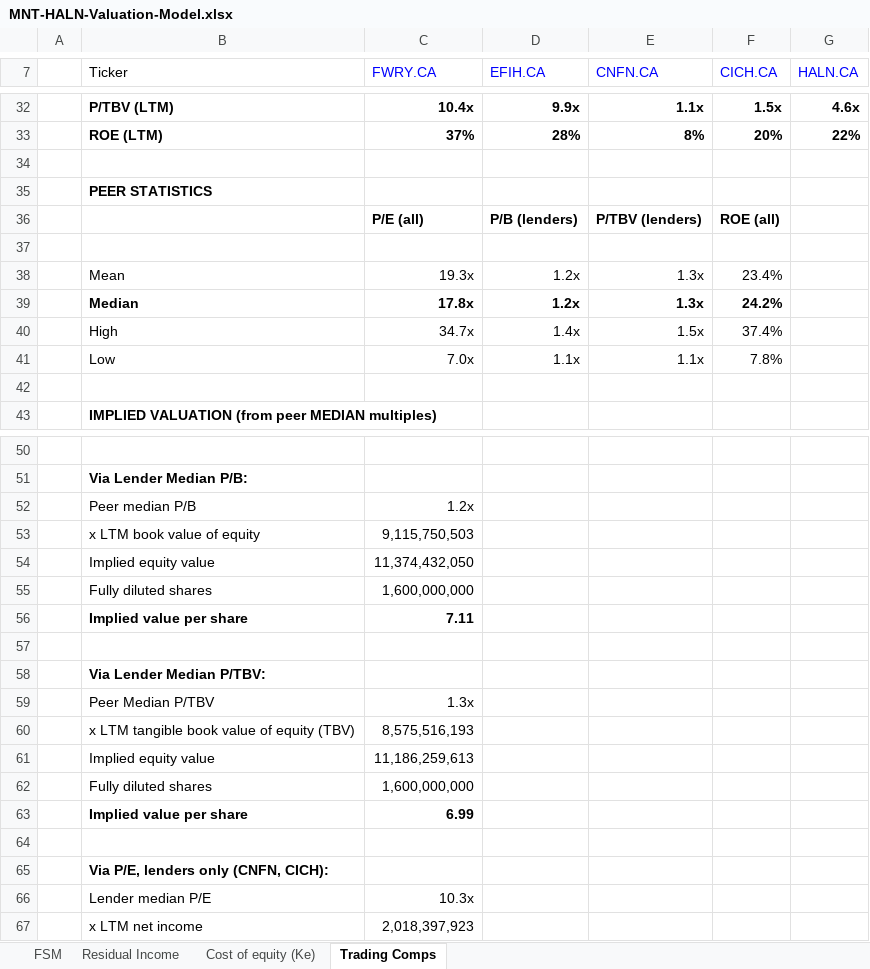
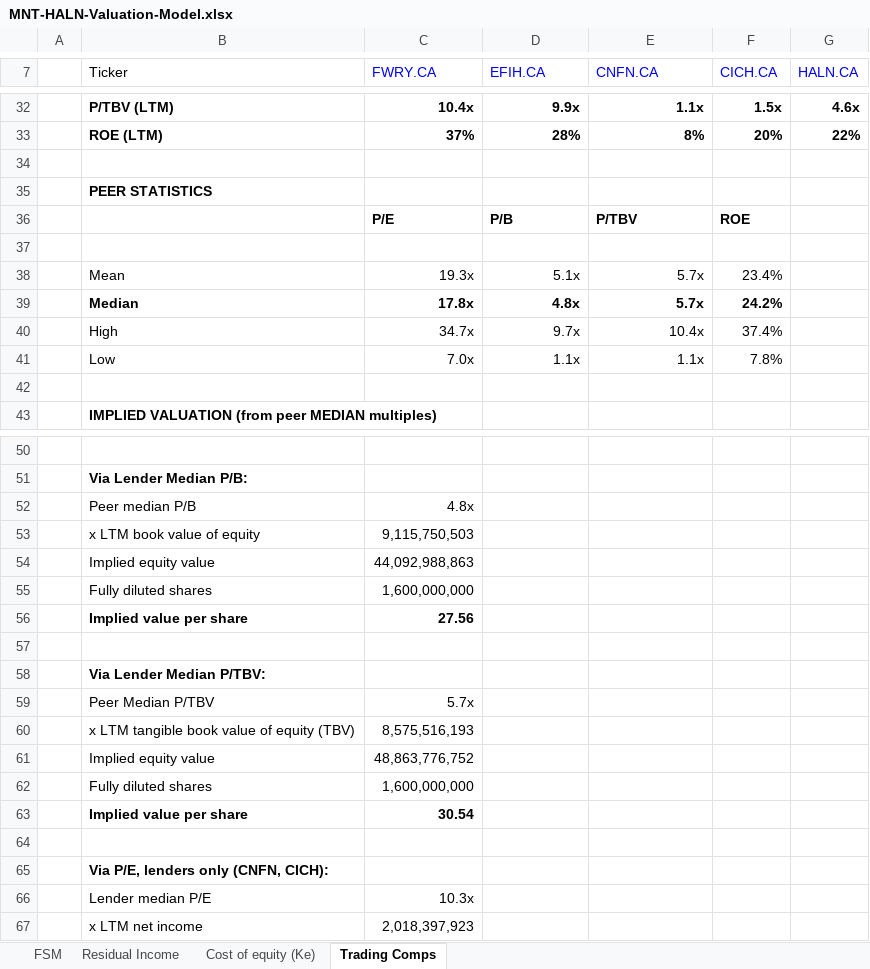
Before and after one commit to tylerharrrb-glitch/AhmedWaelPortfolio, an Excel workbook: models/MNT-HALN-Valuation-Model.xlsx, sheet Trading Comps, drawn as a sheet; only a part is shown, gaps mark what is left out; values as stored, in another font and other column widths than the file's, no borders; removed rows and columns are numbered as before the commit, all else as after; the diff names each change by its address in the sheet, - before the commit and + after, or states it on an @@ line.

```diff
--- a/models/MNT-HALN-Valuation-Model.xlsx (sheet Trading Comps)
+++ b/models/MNT-HALN-Valuation-Model.xlsx (sheet Trading Comps)
-row 36:  |  | P/E (all) | P/B (lenders) | P/TBV (lenders) | ROE (all)
+row 36:  |  | P/E | P/B | P/TBV | ROE
-D38 (EFIH.CA): 1.2x
+D38 (EFIH.CA): 5.1x
-E38:E39 (CNFN.CA): 1.3x
+E38:E39 (CNFN.CA): 5.7x
-D39 (EFIH.CA): 1.2x
+D39 (EFIH.CA): 4.8x
-D40 (EFIH.CA): 1.4x
+D40 (EFIH.CA): 9.7x
-E40 (CNFN.CA): 1.5x
+E40 (CNFN.CA): 10.4x
-C52 (FWRY.CA): 1.2x
+C52 (FWRY.CA): 4.8x
-C54 (FWRY.CA): 11,374,432,050
+C54 (FWRY.CA): 44,092,988,863
-C56 (FWRY.CA): 7.11
+C56 (FWRY.CA): 27.56
-C59 (FWRY.CA): 1.3x
+C59 (FWRY.CA): 5.7x
-C61 (FWRY.CA): 11,186,259,613
+C61 (FWRY.CA): 48,863,776,752
-C63 (FWRY.CA): 6.99
+C63 (FWRY.CA): 30.54
```
Also changed, not shown: formulas that keep their value, 1 other file.
